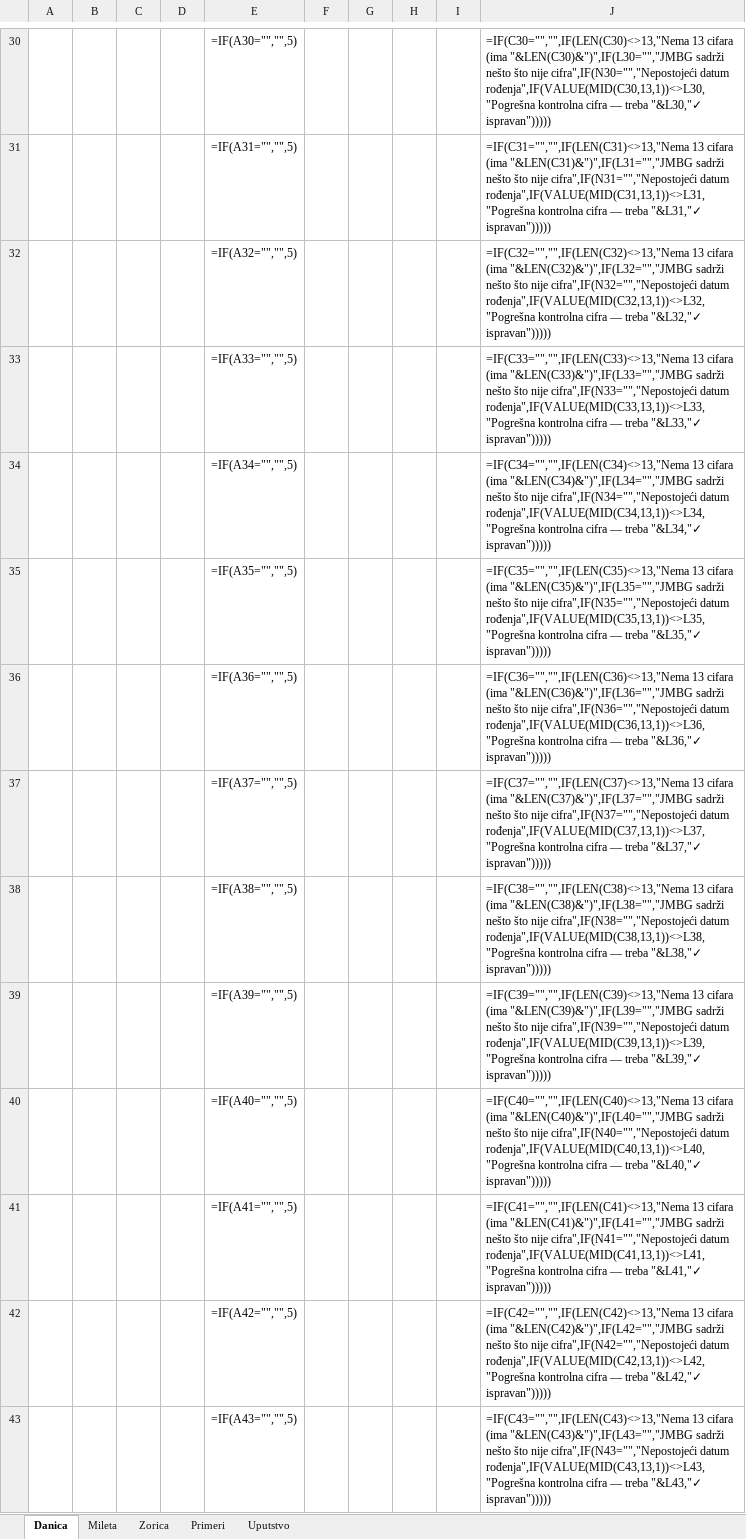
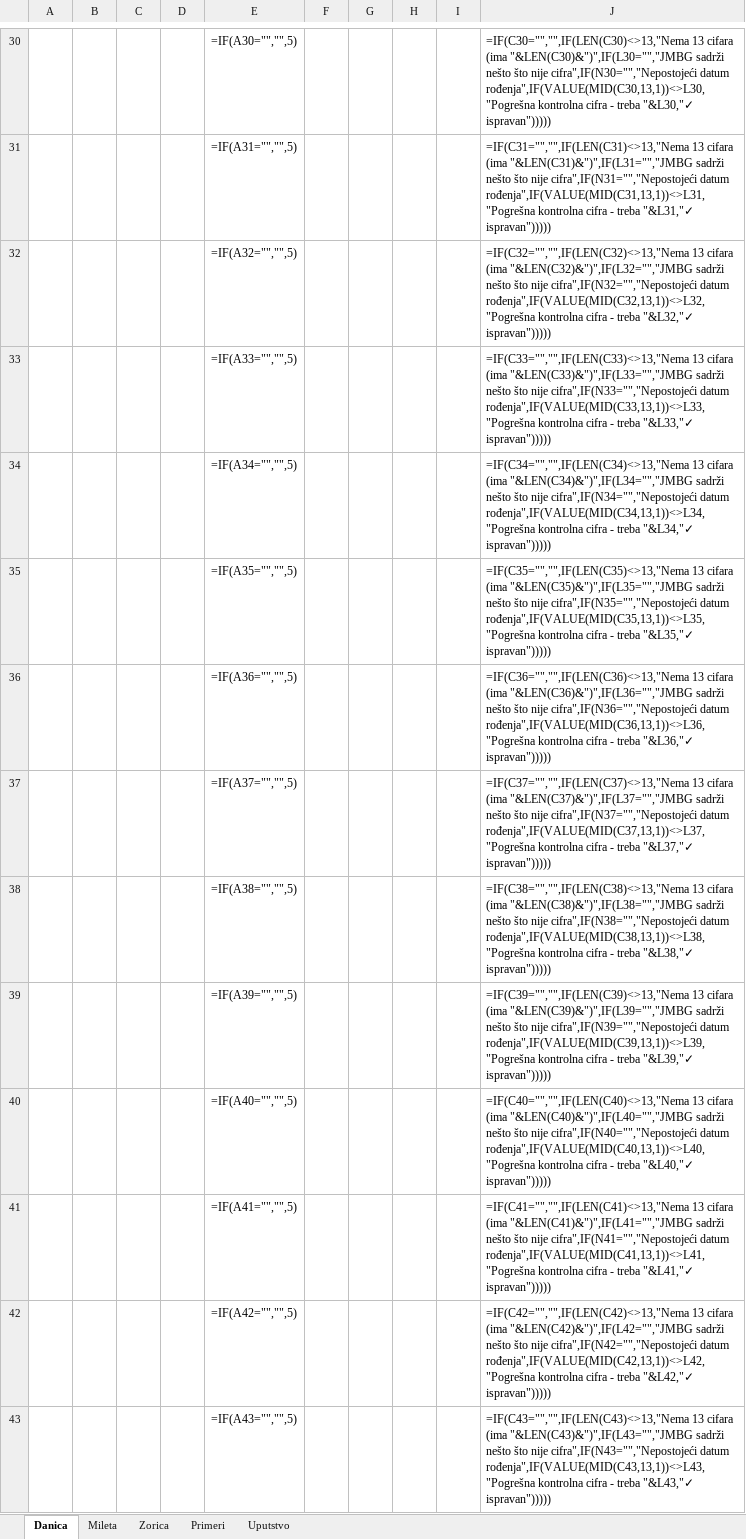
Before and after one commit to Dropqt/DataParser, an Excel workbook: primer/primer_gosti.xlsx, sheet Danica, drawn as a sheet; only a part is shown, gaps mark what is left out; values as stored, in another font and other column widths than the file's, no borders; formulas without a stored value are shown as written; conditional formats not drawn; the diff covers the shown part only; the diff names each change by its address in the sheet, - before the commit and + after, or states it on an @@ line.

```diff
--- a/primer/primer_gosti.xlsx (sheet Danica)
+++ b/primer/primer_gosti.xlsx (sheet Danica)
-J30: …kontrolna cifra — treba "&L30,"✓…
+J30: …kontrolna cifra - treba "&L30,"✓…
-J31: …kontrolna cifra — treba "&L31,"✓…
+J31: …kontrolna cifra - treba "&L31,"✓…
-J32: …kontrolna cifra — treba "&L32,"✓…
+J32: …kontrolna cifra - treba "&L32,"✓…
-J33: …kontrolna cifra — treba "&L33,"✓…
+J33: …kontrolna cifra - treba "&L33,"✓…
-J34: …kontrolna cifra — treba "&L34,"✓…
+J34: …kontrolna cifra - treba "&L34,"✓…
-J35: …kontrolna cifra — treba "&L35,"✓…
+J35: …kontrolna cifra - treba "&L35,"✓…
-J36: …kontrolna cifra — treba "&L36,"✓…
+J36: …kontrolna cifra - treba "&L36,"✓…
-J37: …kontrolna cifra — treba "&L37,"✓…
+J37: …kontrolna cifra - treba "&L37,"✓…
-J38: …kontrolna cifra — treba "&L38,"✓…
+J38: …kontrolna cifra - treba "&L38,"✓…
-J39: …kontrolna cifra — treba "&L39,"✓…
+J39: …kontrolna cifra - treba "&L39,"✓…
-J40: …kontrolna cifra — treba "&L40,"✓…
+J40: …kontrolna cifra - treba "&L40,"✓…
-J41: …kontrolna cifra — treba "&L41,"✓…
+J41: …kontrolna cifra - treba "&L41,"✓…
-J42: …kontrolna cifra — treba "&L42,"✓…
+J42: …kontrolna cifra - treba "&L42,"✓…
-J43: …kontrolna cifra — treba "&L43,"✓…
+J43: …kontrolna cifra - treba "&L43,"✓…
```
Also changed, not shown: 186 edited cells elsewhere in this sheet, sheet Mileta, sheet Zorica, sheet Primeri, sheet Uputstvo, 33 other files.
